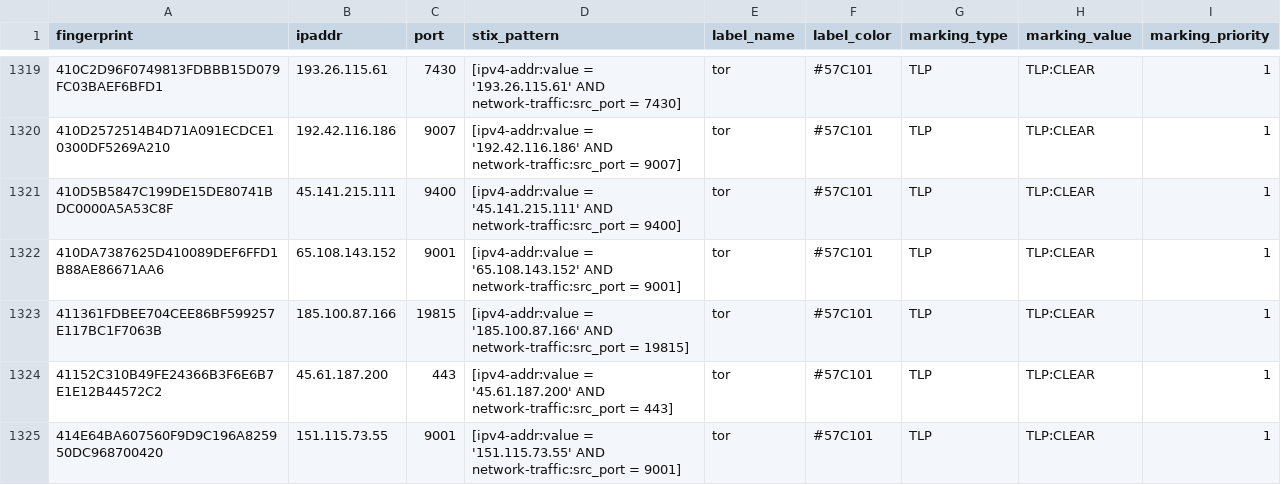
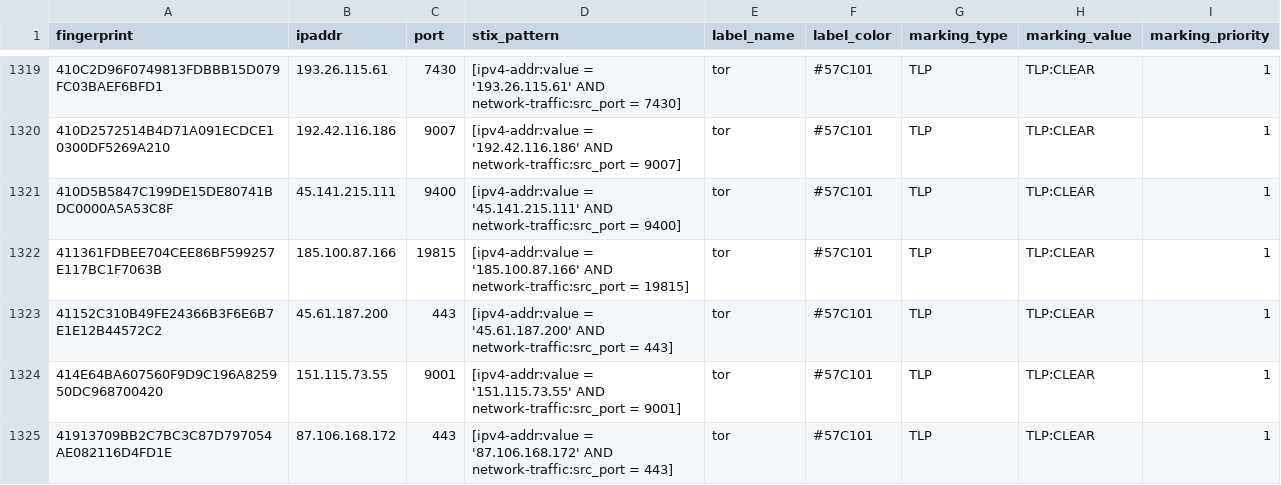
Before and after one commit to DreadFog/tor_csv_feed_opencti, a CSV file: latest.guards_v4.csv, drawn as a sheet; only a part is shown, gaps mark what is left out; the shorter side is filled out with more unchanged rows; removed rows and columns are numbered as before the commit, all else as after; the diff covers the shown part only; the diff names each change by its address in the sheet, - before the commit and + after, or states it on an @@ line.

```diff
--- a/latest.guards_v4.csv
+++ b/latest.guards_v4.csv
-row 1322: 410DA7387625D410089DEF6FFD1B88AE86671AA6 | 65.108.143.152 | 9001 | [ipv4-addr:value = '65.108.143.152' AND network-traffic:src_port = 9001] | tor | #57C101 | TLP | TLP:CLEAR | 1
```
Also changed, not shown: 6 added rows and 1 removed row elsewhere in this file, latest.all_v6.csv, latest.exits_v4.csv, 3 other files.
